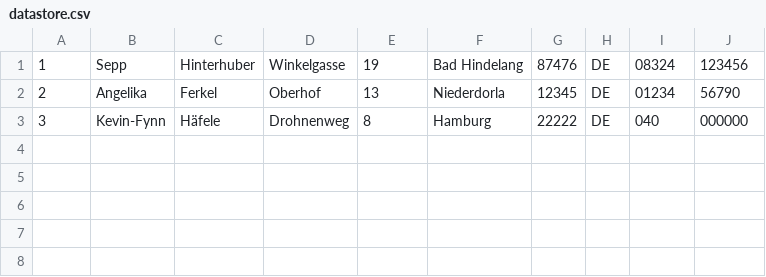
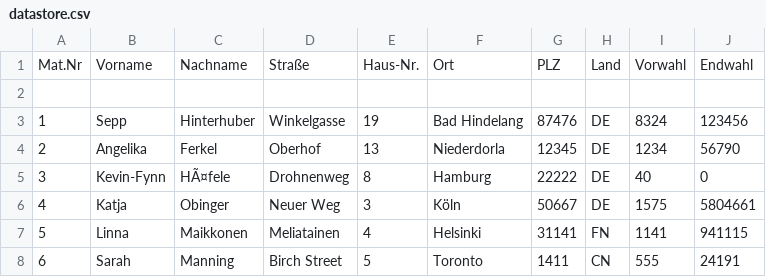
Before and after one commit to Kikinomini/Programmentwurf, a CSV file: https/github.com/Kikinomini/Programmentwurf.git/Programmentwurf/src/de/dhbw/it2016/pe/datastore.csv, drawn as a sheet; addresses are those after the commit; the diff names each change by its address in the sheet, - before the commit and + after, or states it on an @@ line.

```diff
--- a/https/github.com/Kikinomini/Programmentwurf.git/Programmentwurf/src/de/dhbw/it2016/pe/datastore.csv
+++ b/https/github.com/Kikinomini/Programmentwurf.git/Programmentwurf/src/de/dhbw/it2016/pe/datastore.csv
+row 1: Mat.Nr | Vorname | Nachname | Straße | Haus-Nr. | Ort | PLZ | Land | Vorwahl | Endwahl
+row 2: (empty)
-I3: 08324
+I3: 8324
-I4: 01234
+I4: 1234
-C5: Häfele
+C5: HÃ¤fele
-I5: 040
+I5: 40
-J5: 000000
+J5: 0
+row 6: 4 | Katja | Obinger | Neuer Weg | 3 | Köln | 50667 | DE | 1575 | 5804661
+row 7: 5 | Linna | Maikkonen | Meliatainen | 4 | Helsinki | 31141 | FN | 1141 | 941115
+row 8: 6 | Sarah | Manning | Birch Street | 5 | Toronto | 1411 | CN | 555 | 24191
```
Also changed, not shown: 1 other file.
